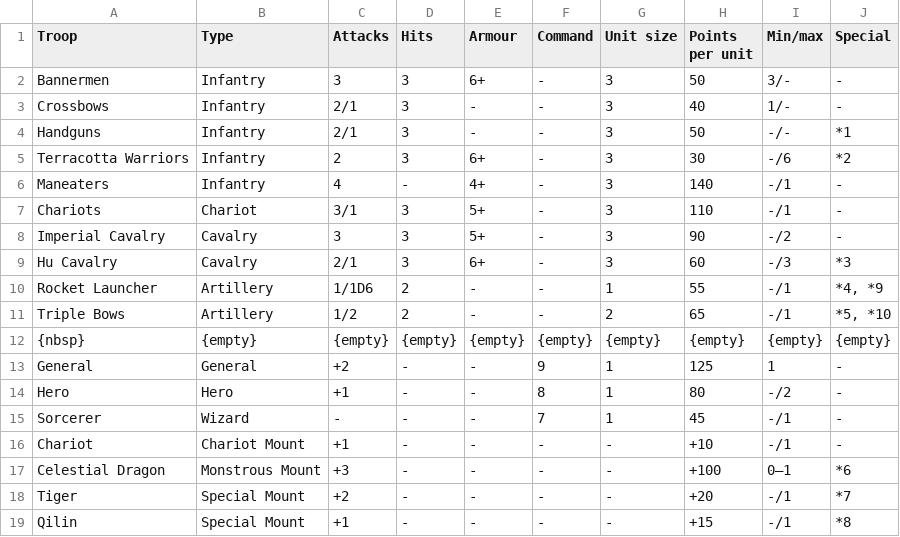
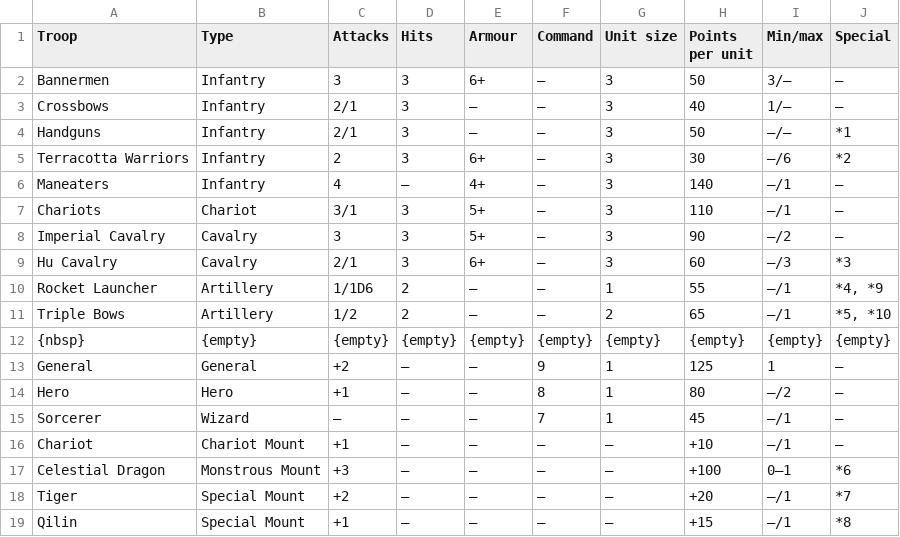
Before and after one commit to warmaster-info/warmaster.info, a TSV file: en/revolution/modules/armies/partials/cathay.tsv, drawn as a sheet.

```diff
--- a/en/revolution/modules/armies/partials/cathay.tsv
+++ b/en/revolution/modules/armies/partials/cathay.tsv
@@ -1,19 +1,19 @@
 Troop	Type	Attacks	Hits	Armour	Command	Unit size	Points per unit	Min/max	Special
-Bannermen	Infantry	3	3	6+	-	3	50	3/-	-
-Crossbows	Infantry	2/1	3	-	-	3	40	1/-	-
-Handguns	Infantry	2/1	3	-	-	3	50	-/-	*1
-Terracotta Warriors	Infantry	2	3	6+	-	3	30	-/6	*2
-Maneaters	Infantry	4	-	4+	-	3	140	-/1	-
-Chariots	Chariot	3/1	3	5+	-	3	110	-/1	-
-Imperial Cavalry	Cavalry	3	3	5+	-	3	90	-/2	-
-Hu Cavalry	Cavalry	2/1	3	6+	-	3	60	-/3	*3
-Rocket Launcher	Artillery	1/1D6	2	-	-	1	55	-/1	*4, *9
-Triple Bows	Artillery	1/2	2	-	-	2	65	-/1	*5, *10
+Bannermen	Infantry	3	3	6+	–	3	50	3/–	–
+Crossbows	Infantry	2/1	3	–	–	3	40	1/–	–
+Handguns	Infantry	2/1	3	–	–	3	50	–/–	*1
+Terracotta Warriors	Infantry	2	3	6+	–	3	30	–/6	*2
+Maneaters	Infantry	4	–	4+	–	3	140	–/1	–
+Chariots	Chariot	3/1	3	5+	–	3	110	–/1	–
+Imperial Cavalry	Cavalry	3	3	5+	–	3	90	–/2	–
+Hu Cavalry	Cavalry	2/1	3	6+	–	3	60	–/3	*3
+Rocket Launcher	Artillery	1/1D6	2	–	–	1	55	–/1	*4, *9
+Triple Bows	Artillery	1/2	2	–	–	2	65	–/1	*5, *10
 {nbsp}	{empty}	{empty}	{empty}	{empty}	{empty}	{empty}	{empty}	{empty}	{empty}
-General	General	+2	-	-	9	1	125	1	-
-Hero	Hero	+1	-	-	8	1	80	-/2	-
-Sorcerer	Wizard	-	-	-	7	1	45	-/1	-
-Chariot	Chariot Mount	+1	-	-	-	-	+10	-/1	-
-Celestial Dragon	Monstrous Mount	+3	-	-	-	-	+100	0–1	*6
-Tiger	Special Mount	+2	-	-	-	-	+20	-/1	*7
-Qilin	Special Mount	+1	-	-	-	-	+15	-/1	*8
+General	General	+2	–	–	9	1	125	1	–
+Hero	Hero	+1	–	–	8	1	80	–/2	–
+Sorcerer	Wizard	–	–	–	7	1	45	–/1	–
+Chariot	Chariot Mount	+1	–	–	–	–	+10	–/1	–
+Celestial Dragon	Monstrous Mount	+3	–	–	–	–	+100	0–1	*6
+Tiger	Special Mount	+2	–	–	–	–	+20	–/1	*7
+Qilin	Special Mount	+1	–	–	–	–	+15	–/1	*8
```
Also changed, not shown: en/revolution/modules/armies/partials/bretonnia.tsv, en/revolution/modules/armies/partials/chaos-dwarfs.tsv, 55 other files.
